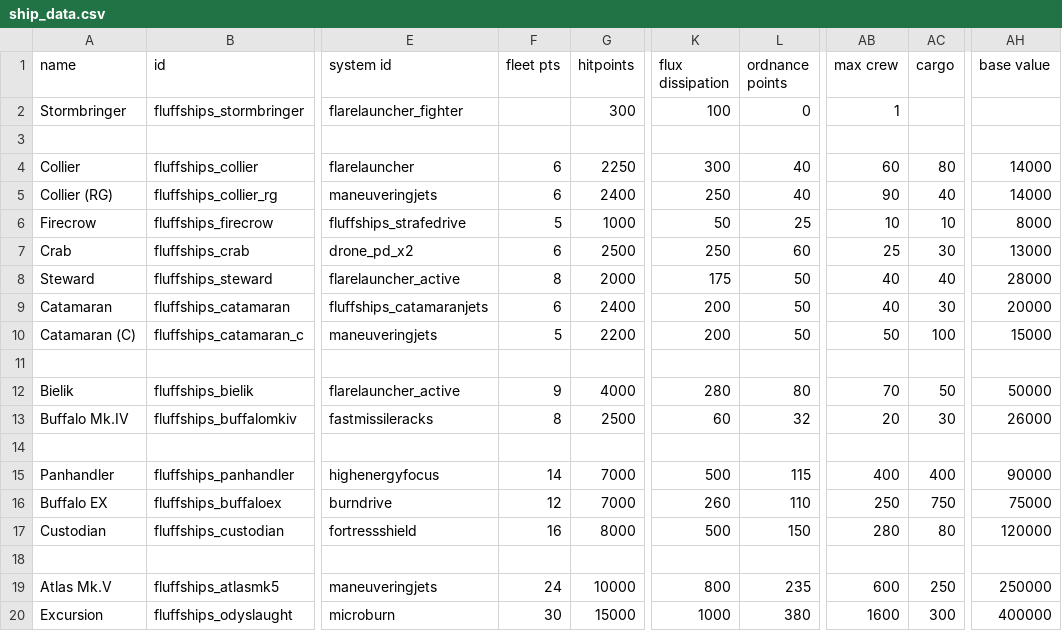
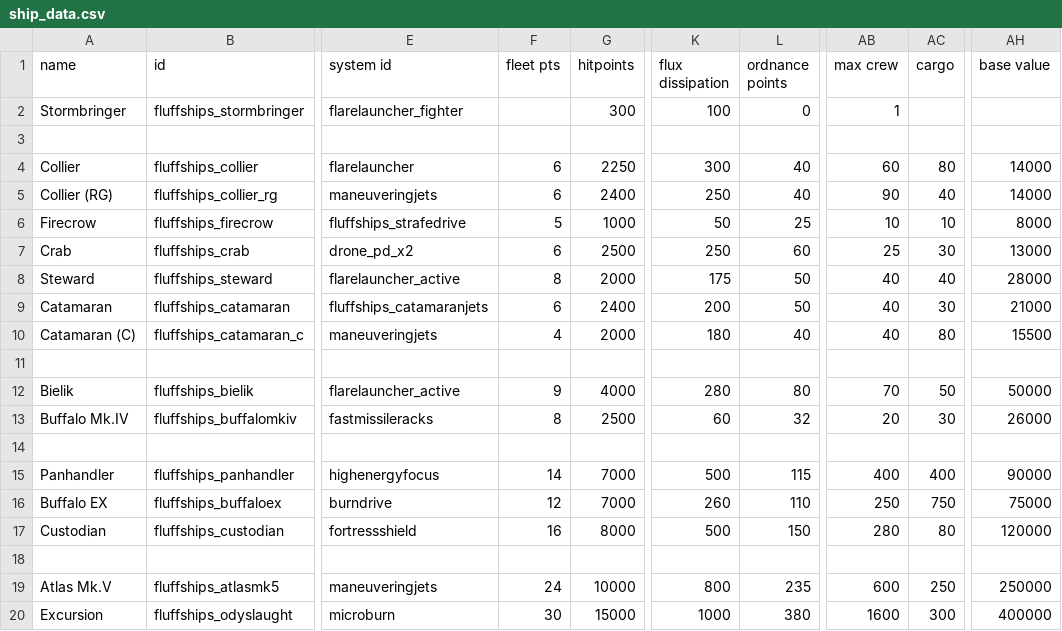
Before and after one commit to MrFluffster/fluffShipPack, a CSV file: data/hulls/ship_data.csv, drawn as a sheet; only a part is shown, gaps mark what is left out; the diff names each change by its address in the sheet, - before the commit and + after, or states it on an @@ line.

```diff
--- a/data/hulls/ship_data.csv
+++ b/data/hulls/ship_data.csv
-AH9 (base value): 20000
+AH9 (base value): 21000
-F10 (fleet pts): 5
+F10 (fleet pts): 4
-G10 (hitpoints): 2200
+G10 (hitpoints): 2000
-K10 (flux dissipation): 200
+K10 (flux dissipation): 180
-L10 (ordnance points): 50
+L10 (ordnance points): 40
-AB10 (max crew): 50
+AB10 (max crew): 40
-AC10 (cargo): 100
+AC10 (cargo): 80
-AH10 (base value): 15000
+AH10 (base value): 15500
```
Also changed, not shown: data/strings/descriptions.csv, 2 other files.
